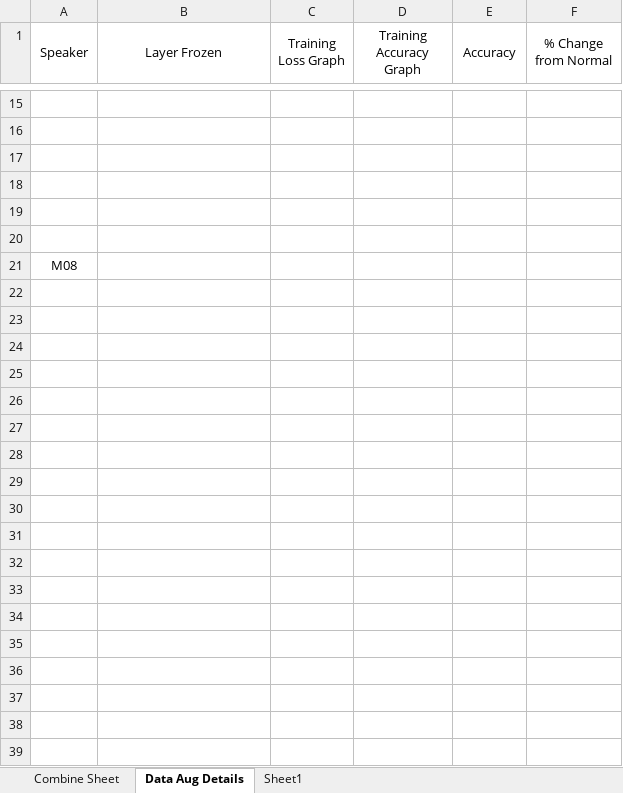
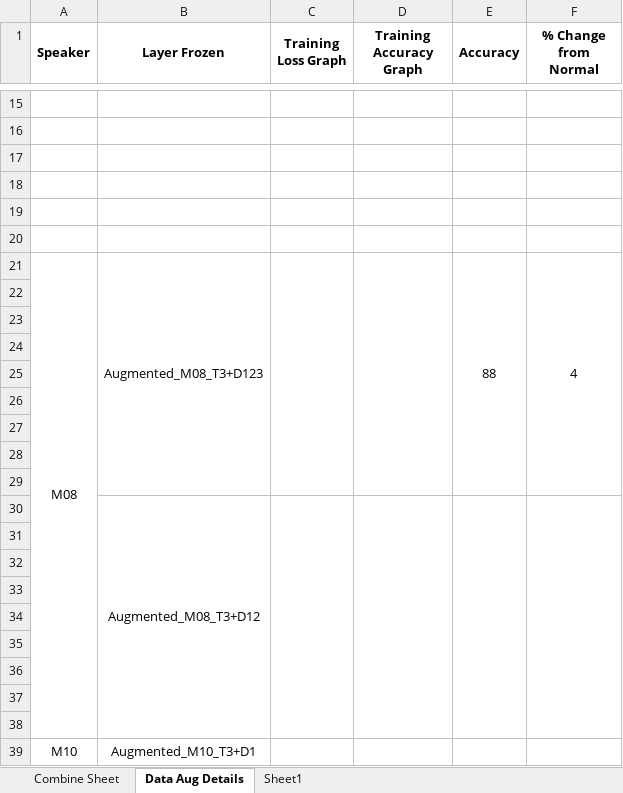
Before and after one commit to dshah1901/P4P-Transformer-ASR-for-Dysarthric-Spech, an Excel workbook: Dysarthic Speaker (Data Augmentation).xlsx, sheet Data Aug Details, drawn as a sheet; only a part is shown, gaps mark what is left out; values as stored, in another font and other column widths than the file's, no borders; charts and pictures not drawn; addresses are those after the commit; the diff covers the shown part only; the diff names each change by its address in the sheet, - before the commit and + after, or states it on an @@ line.

Commit message:
M08 Froze TE+D123 Data Aug

```diff
--- a/Dysarthic Speaker (Data Augmentation).xlsx (sheet Data Aug Details)
+++ b/Dysarthic Speaker (Data Augmentation).xlsx (sheet Data Aug Details)
-A1:F1 bold: off
+A1:F1 bold: on
+row 21: M08 | Augmented_M08_T3+D123 |  |  | 88 | 4
-A22 (Speaker): M08
+A22 (Speaker): (empty)
+row 23: (empty)
+row 24: (empty)
+row 25: (empty)
+row 26: (empty)
+row 27: (empty)
+row 28: (empty)
+row 29: (empty)
+row 30:  | Augmented_M08_T3+D12
+row 31: (empty)
+row 32: (empty)
+row 33: (empty)
+row 34: (empty)
+row 35: (empty)
+row 36: (empty)
+row 37: (empty)
+row 38: (empty)
+row 39: M10 | Augmented_M10_T3+D1
```
Also changed, not shown: 45 added rows elsewhere in this sheet, sheet Sheet1, formulas that keep their value, charts or pictures, ASR Results.xlsx, Epoch Accuracy.xlsx, 3 other files.
